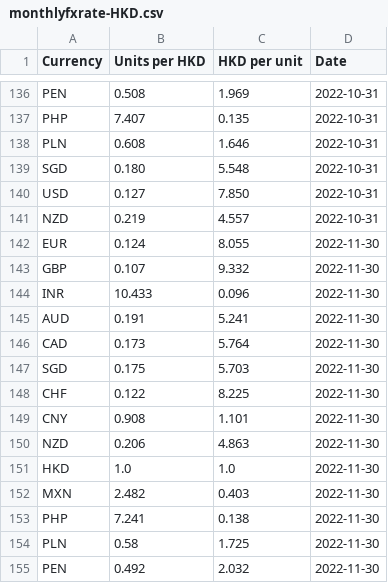
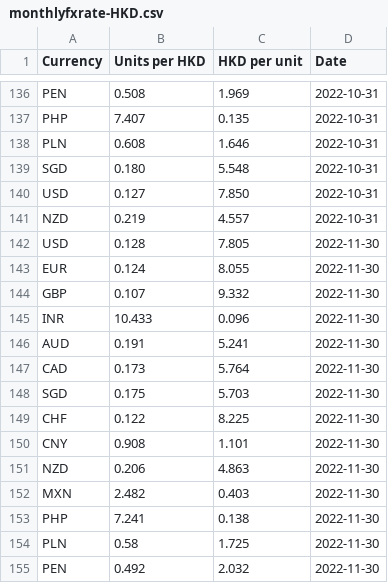
Before and after one commit to nattanarcilla/brc-pythonscripts, a CSV file: monthlyfxrate-HKD.csv, drawn as a sheet; only a part is shown, gaps mark what is left out.

Commit message:
Update monthlyfxrate-HKD.csv

```diff
--- a/monthlyfxrate-HKD.csv
+++ b/monthlyfxrate-HKD.csv
@@ -141,2 +141,3 @@ USD,0.127,7.850,2022-10-31
 NZD,0.219,4.557,2022-10-31
+USD,0.128,7.805,2022-11-30
 EUR,0.124,8.055,2022-11-30
@@ -150,3 +151,2 @@ CNY,0.908,1.101,2022-11-30
 NZD,0.206,4.863,2022-11-30
-HKD,1.0,1.0,2022-11-30
 MXN,2.482,0.403,2022-11-30
```
